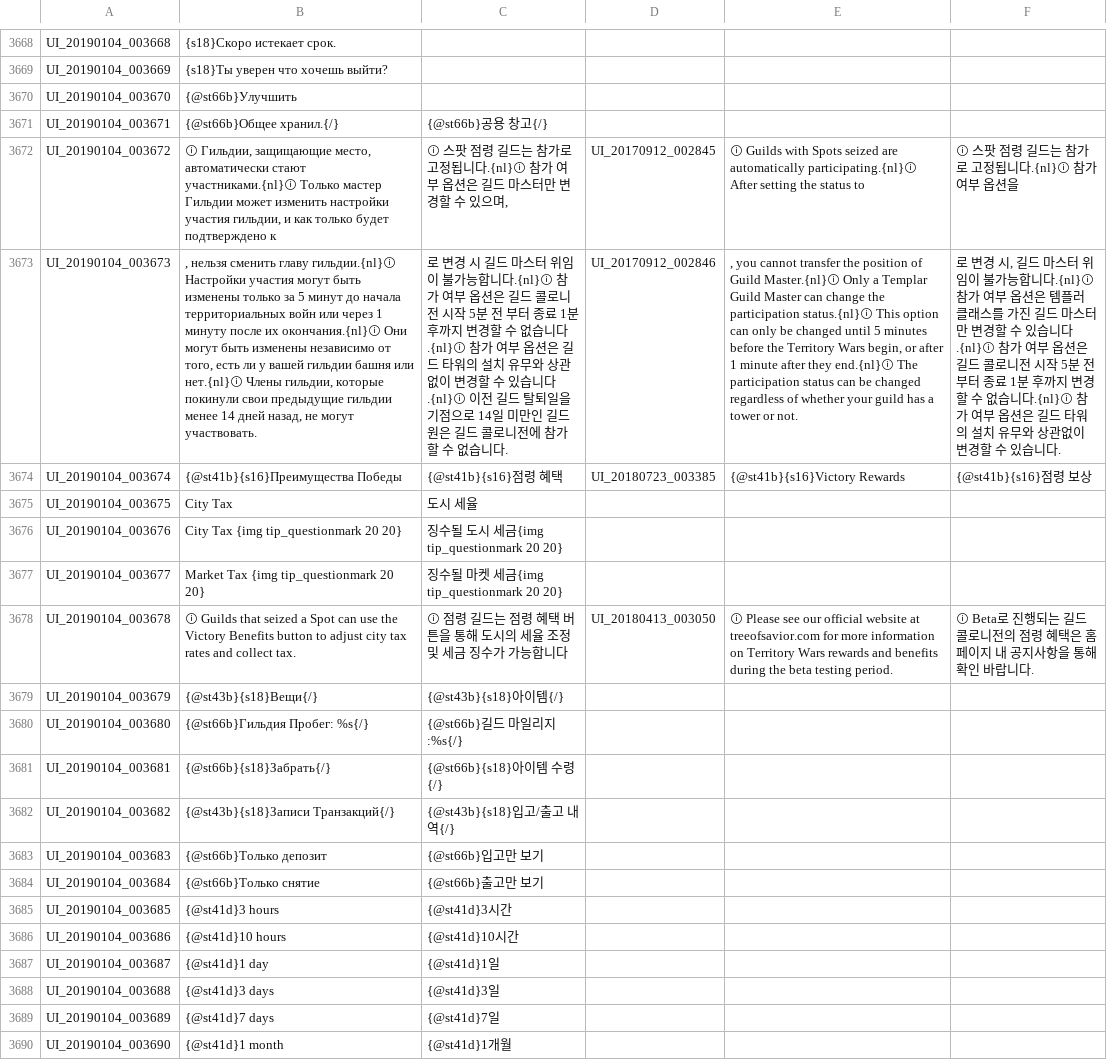
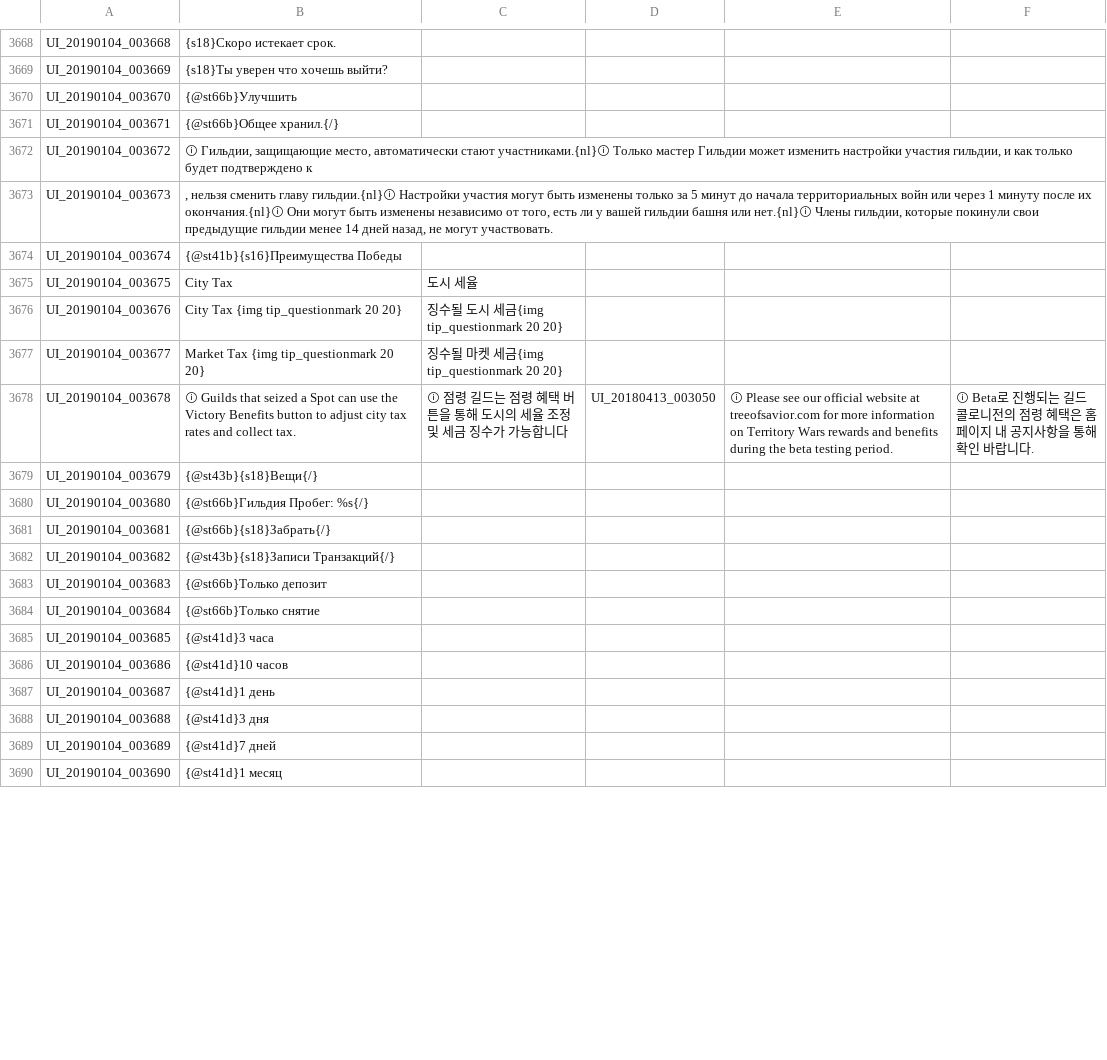
Before and after one commit to Treeofsavior/RussianTranslation, a TSV file: UI.tsv, drawn as a sheet; only a part is shown, gaps mark what is left out; the diff covers the shown part only; the diff names each change by its address in the sheet, - before the commit and + after, or states it on an @@ line.

```diff
--- a/UI.tsv
+++ b/UI.tsv
-C3671: {@st66b}공용 창고{/}
+C3671: (empty)
-C3672: ⓘ 스팟 점령 길드는 참가로 고정됩니다.{nl}ⓘ 참가 여부 옵션은 길드 마스터만 변경할 수 있으며,
+C3672: (empty)
-D3672: UI_20170912_002845
+D3672: (empty)
-E3672: ⓘ Guilds with Spots seized are automatically participating.{nl}ⓘ After setting the status to
+E3672: (empty)
-F3672: ⓘ 스팟 점령 길드는 참가로 고정됩니다.{nl}ⓘ 참가 여부 옵션을
+F3672: (empty)
-C3673: 로 변경 시 길드 마스터 위임이 불가능합니다.{nl}ⓘ 참가 여부 옵션은 길드 콜로니전 시작 5분 전 부터 종료 1분 후까지 변경할 수 없습니다.{nl}ⓘ 참가 여부 옵션은 길드 타워의 설치 유무와 상관없이 변경할 수 있습니다.{nl}ⓘ 이전 길드 탈퇴일을 기점으로 14일 미만인 길드원은 길드 콜로니전에 참가할 수 없습니다.
+C3673: (empty)
-D3673: UI_20170912_002846
+D3673: (empty)
-E3673: , you cannot transfer the position of Guild Master.{nl}ⓘ Only a Templar Guild Master can change the participation status.{nl}ⓘ This option can only be changed until 5 minutes before the Territory Wars begin, or after 1 minute after they end.{nl}ⓘ The participation status can be changed regardless of whether your guild has a tower or not.
+E3673: (empty)
-F3673: 로 변경 시, 길드 마스터 위임이 불가능합니다.{nl}ⓘ 참가 여부 옵션은 템플러 클래스를 가진 길드 마스터만 변경할 수 있습니다.{nl}ⓘ 참가 여부 옵션은 길드 콜로니전 시작 5분 전 부터 종료 1분 후까지 변경할 수 없습니다.{nl}ⓘ 참가 여부 옵션은 길드 타워의 설치 유무와 상관없이 변경할 수 있습니다.
+F3673: (empty)
-C3674: {@st41b}{s16}점령 혜택
+C3674: (empty)
-D3674: UI_20180723_003385
+D3674: (empty)
-E3674: {@st41b}{s16}Victory Rewards
+E3674: (empty)
-F3674: {@st41b}{s16}점령 보상
+F3674: (empty)
-C3679: {@st43b}{s18}아이템{/}
+C3679: (empty)
-C3680: {@st66b}길드 마일리지:%s{/}
+C3680: (empty)
-C3681: {@st66b}{s18}아이템 수령{/}
+C3681: (empty)
-C3682: {@st43b}{s18}입고/출고 내역{/}
+C3682: (empty)
-C3683: {@st66b}입고만 보기
+C3683: (empty)
-C3684: {@st66b}출고만 보기
+C3684: (empty)
-B3685: {@st41d}3 hours
+B3685: {@st41d}3 часа
-C3685: {@st41d}3시간
+C3685: (empty)
-B3686: {@st41d}10 hours
+B3686: {@st41d}10 часов
-C3686: {@st41d}10시간
+C3686: (empty)
-B3687: {@st41d}1 day
+B3687: {@st41d}1 день
-C3687: {@st41d}1일
+C3687: (empty)
-B3688: {@st41d}3 days
+B3688: {@st41d}3 дня
-C3688: {@st41d}3일
+C3688: (empty)
-B3689: {@st41d}7 days
+B3689: {@st41d}7 дней
-C3689: {@st41d}7일
+C3689: (empty)
-B3690: {@st41d}1 month
+B3690: {@st41d}1 месяц
-C3690: {@st41d}1개월
+C3690: (empty)
```
Also changed, not shown: 79 edited cells elsewhere in this file, 2 other files.
